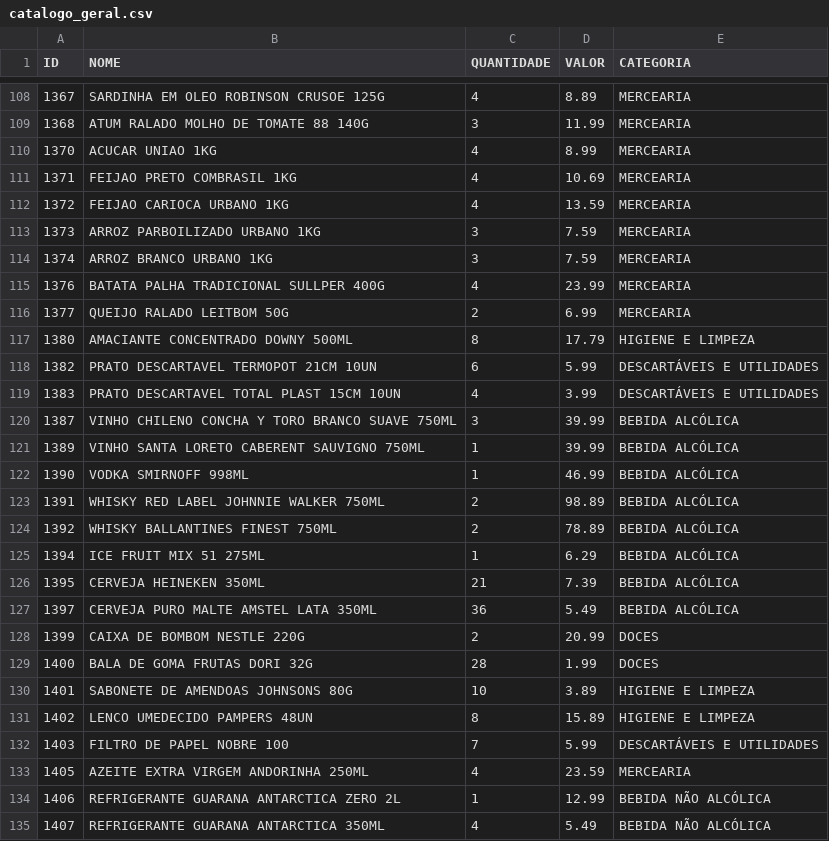
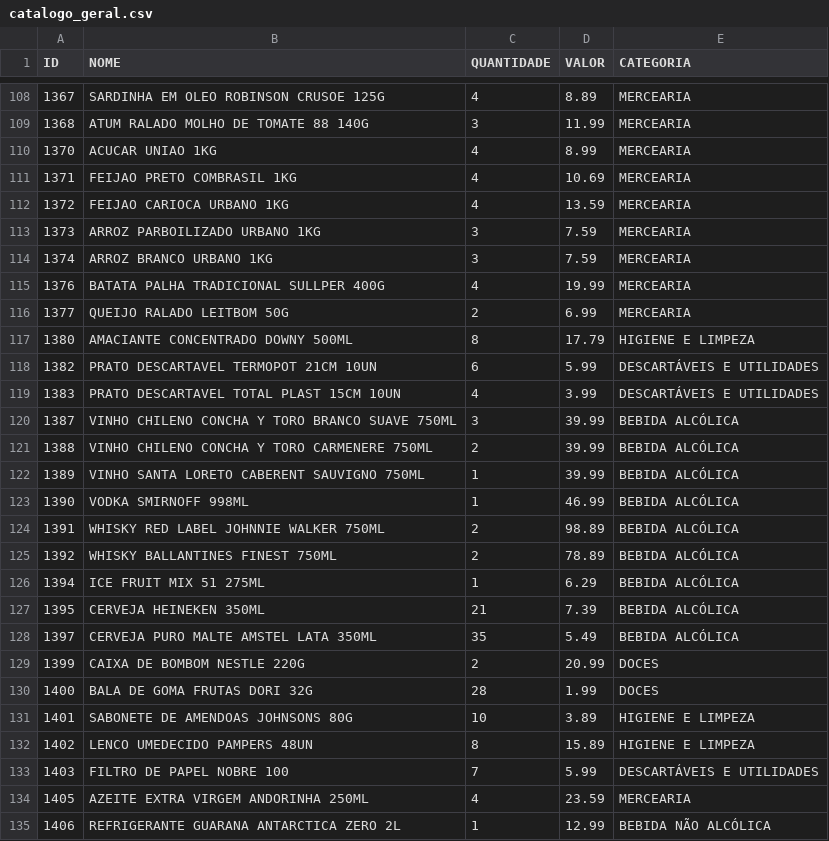
Before and after one commit to guicobracraft-prog/PesquisadeMercado, a CSV file: catalogo_geral.csv, drawn as a sheet; only a part is shown, gaps mark what is left out; the shorter side is filled out with more unchanged rows.

```diff
--- a/catalogo_geral.csv
+++ b/catalogo_geral.csv
@@ -114,3 +114,3 @@ ID;NOME;QUANTIDADE;VALOR;CATEGORIA
 1374;ARROZ BRANCO URBANO 1KG;3;7.59;MERCEARIA
-1376;BATATA PALHA TRADICIONAL SULLPER 400G;4;23.99;MERCEARIA
+1376;BATATA PALHA TRADICIONAL SULLPER 400G;4;19.99;MERCEARIA
 1377;QUEIJO RALADO LEITBOM 50G;2;6.99;MERCEARIA
@@ -120,2 +120,3 @@ ID;NOME;QUANTIDADE;VALOR;CATEGORIA
 1387;VINHO CHILENO CONCHA Y TORO BRANCO SUAVE 750ML;3;39.99;BEBIDA ALCÓLICA
+1388;VINHO CHILENO CONCHA Y TORO CARMENERE 750ML;2;39.99;BEBIDA ALCÓLICA
 1389;VINHO SANTA LORETO CABERENT SAUVIGNO 750ML;1;39.99;BEBIDA ALCÓLICA
@@ -126,3 +127,3 @@ ID;NOME;QUANTIDADE;VALOR;CATEGORIA
 1395;CERVEJA HEINEKEN 350ML;21;7.39;BEBIDA ALCÓLICA
-1397;CERVEJA PURO MALTE AMSTEL LATA 350ML;36;5.49;BEBIDA ALCÓLICA
+1397;CERVEJA PURO MALTE AMSTEL LATA 350ML;35;5.49;BEBIDA ALCÓLICA
 1399;CAIXA DE BOMBOM NESTLE 220G;2;20.99;DOCES
```
Also changed, not shown: catalogo_por_categoria.csv, movimentacoes.csv, 4 other files.
